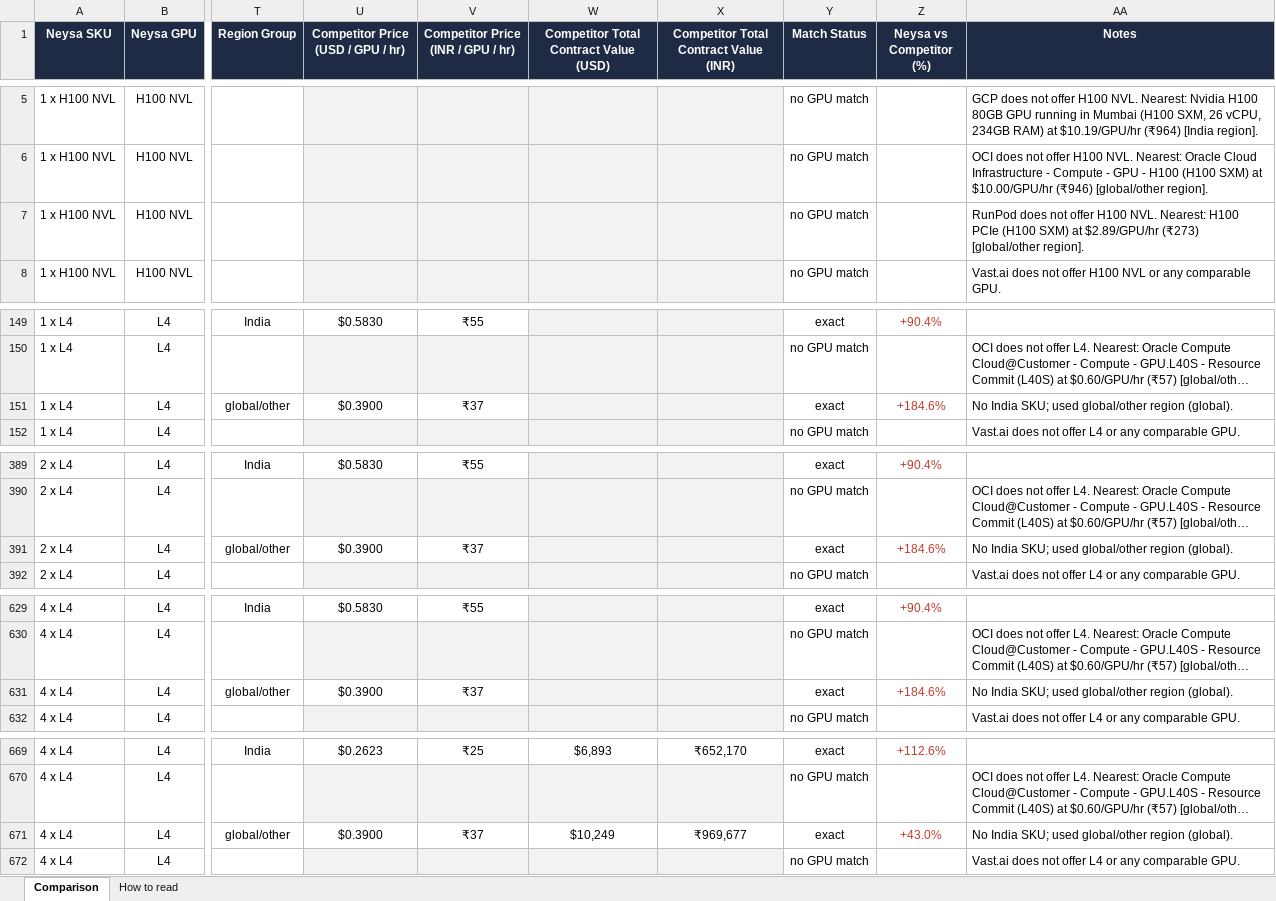
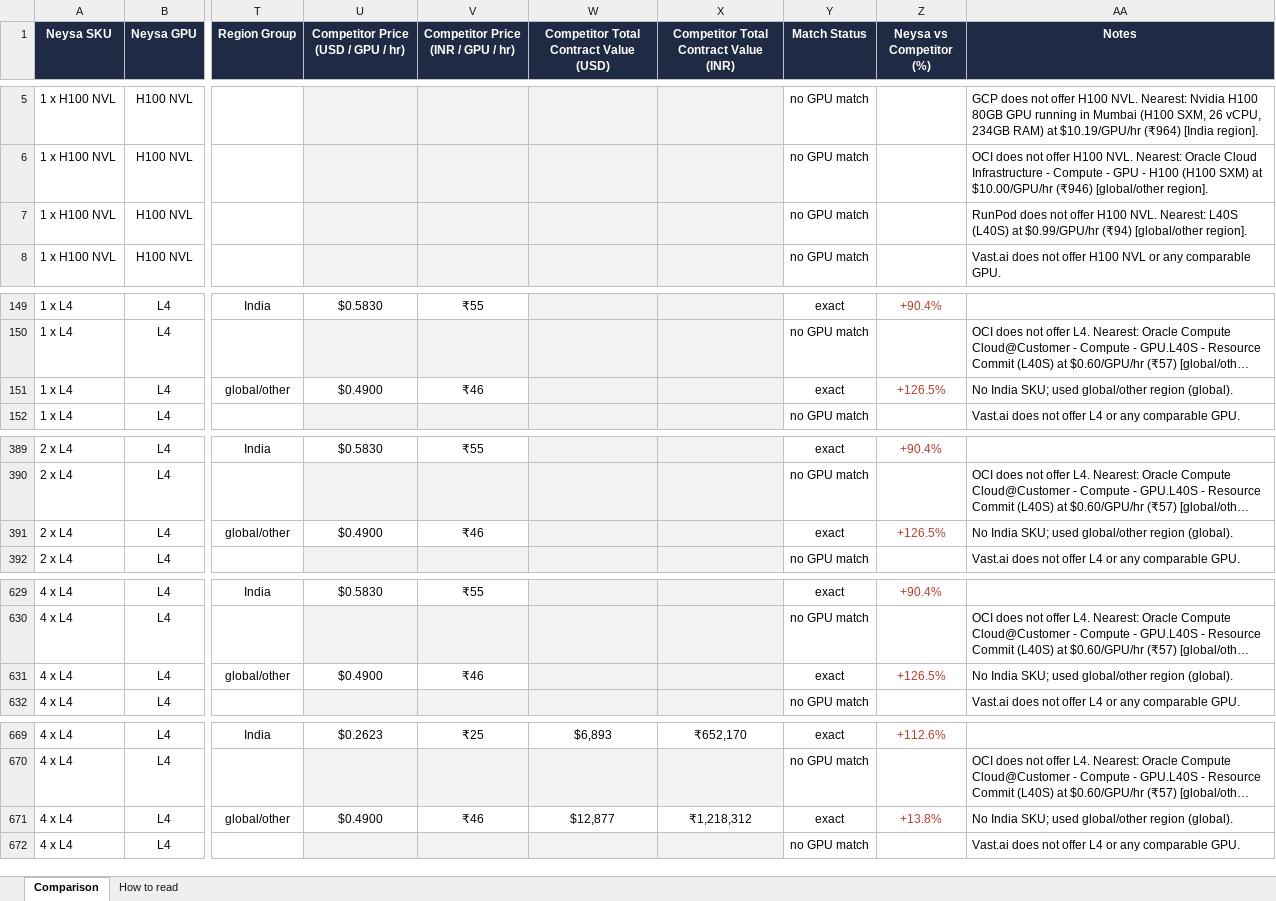
Before and after one commit to sooddvs/gpu-pricing, an Excel workbook: Neysa_Competitor_SKU_Match.xlsx, sheet Comparison, drawn as a sheet; only a part is shown, gaps mark what is left out; long unchanged cells end in …; values as stored, in another font and other column widths than the file's, no borders; the diff covers the shown part only; the diff names each change by its address in the sheet, - before the commit and + after, or states it on an @@ line.

```diff
--- a/Neysa_Competitor_SKU_Match.xlsx (sheet Comparison)
+++ b/Neysa_Competitor_SKU_Match.xlsx (sheet Comparison)
-AA7 (Notes): …NVL. Nearest: H100 PCIe (H100 SXM) at $2.89/GPU/hr (₹273) [global/other region].
+AA7 (Notes): …NVL. Nearest: L40S (L40S) at $0.99/GPU/hr (₹94) [global/other region].
-U151: $0.3900
+U151: $0.4900
-V151: ₹37
+V151: ₹46
-Z151 (Neysa vs Competitor (%)): +184.6%
+Z151 (Neysa vs Competitor (%)): +126.5%
-U391: $0.3900
+U391: $0.4900
-V391: ₹37
+V391: ₹46
-Z391 (Neysa vs Competitor (%)): +184.6%
+Z391 (Neysa vs Competitor (%)): +126.5%
-U631: $0.3900
+U631: $0.4900
-V631: ₹37
+V631: ₹46
-Z631 (Neysa vs Competitor (%)): +184.6%
+Z631 (Neysa vs Competitor (%)): +126.5%
-U671: $0.3900
+U671: $0.4900
-V671: ₹37
+V671: ₹46
-W671: $10,249
+W671: $12,877
-X671: ₹969,677
+X671: ₹1,218,312
-Z671 (Neysa vs Competitor (%)): +43.0%
+Z671 (Neysa vs Competitor (%)): +13.8%
```
Also changed, not shown: 42 edited cells elsewhere in this sheet, 7 other files.
